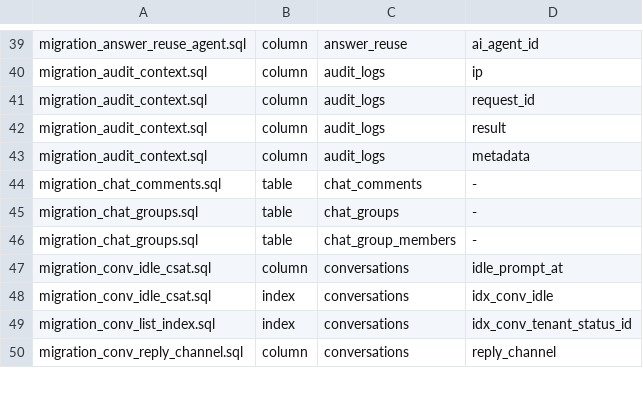
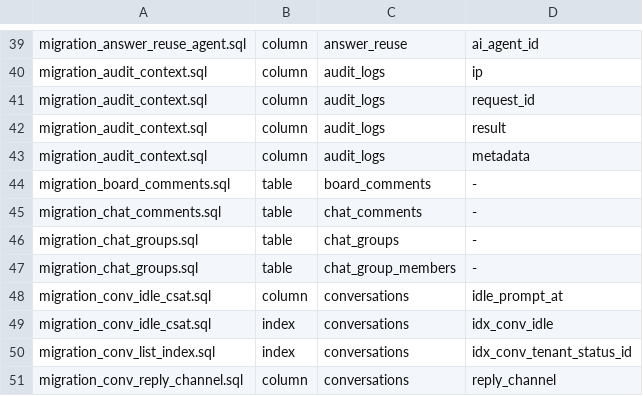
Before and after one commit to KimIgyong/ivyusa-shopping-talktalk, a TSV file: sql/artefacts.tsv, drawn as a sheet; only a part is shown, gaps mark what is left out.

```diff
--- a/sql/artefacts.tsv
+++ b/sql/artefacts.tsv
@@ -43,2 +43,3 @@ migration_audit_context.sql	column	audit_logs	result
 migration_audit_context.sql	column	audit_logs	metadata
+migration_board_comments.sql	table	board_comments	-
 migration_chat_comments.sql	table	chat_comments	-
```
Also changed, not shown: 30 other files.
